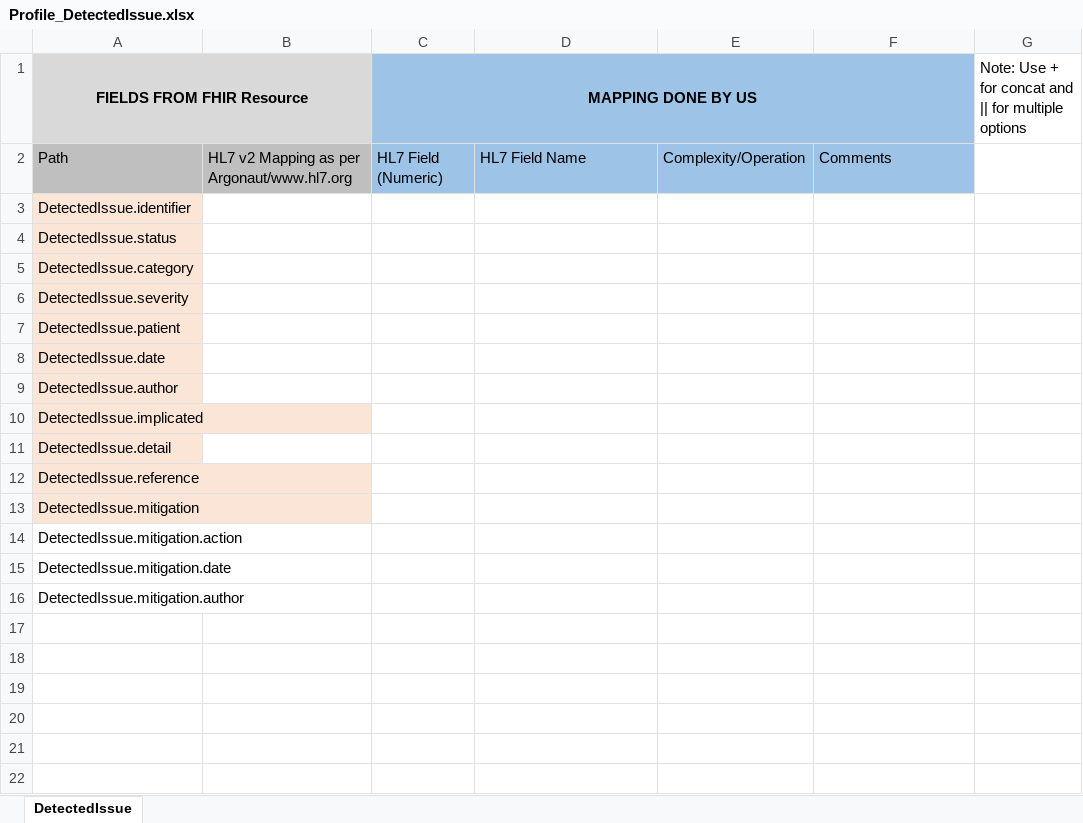
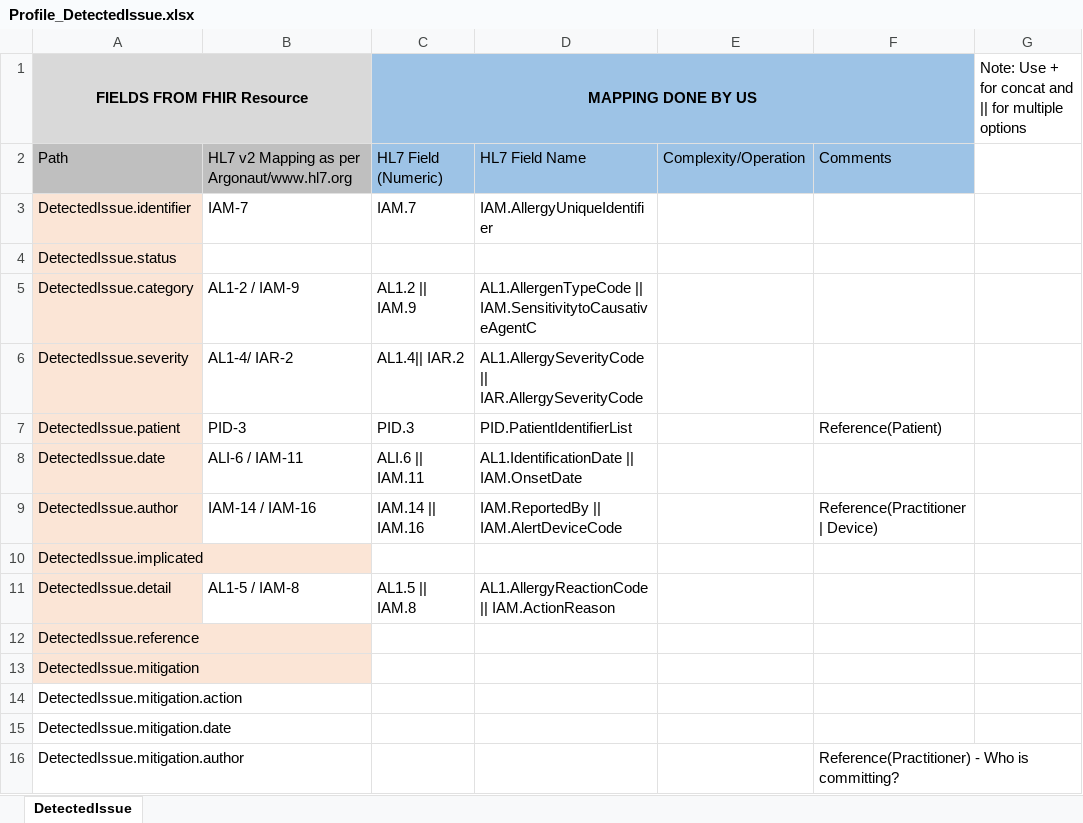
Before and after one commit to Project75/documents, an Excel workbook: Profile_DetectedIssue.xlsx, sheet DetectedIssue, drawn as a sheet; values as stored, in another font and other column widths than the file's, no borders; the diff names each change by its address in the sheet, - before the commit and + after, or states it on an @@ line.

Commit message:
Add files via upload

```diff
--- a/Profile_DetectedIssue.xlsx (sheet DetectedIssue)
+++ b/Profile_DetectedIssue.xlsx (sheet DetectedIssue)
-B3: (empty)
+B3: IAM-7
-C3 (MAPPING DONE BY US): (empty)
+C3 (MAPPING DONE BY US): IAM.7
-D3: (empty)
+D3: IAM.AllergyUniqueIdentifier
-B5: (empty)
+B5: AL1-2 / IAM-9
-C5 (MAPPING DONE BY US): (empty)
+C5 (MAPPING DONE BY US): AL1.2 || IAM.9
-D5: (empty)
+D5: AL1.AllergenTypeCode || IAM.SensitivitytoCausativeAgentC
-B6: (empty)
+B6: AL1-4/ IAR-2
-C6 (MAPPING DONE BY US): (empty)
+C6 (MAPPING DONE BY US): AL1.4|| IAR.2
-D6: (empty)
+D6: AL1.AllergySeverityCode || IAR.AllergySeverityCode
-B7: (empty)
+B7: PID-3
-C7 (MAPPING DONE BY US): (empty)
+C7 (MAPPING DONE BY US): PID.3
-D7: (empty)
+D7: PID.PatientIdentifierList
-F7: (empty)
+F7: Reference(Patient)
-B8: (empty)
+B8: ALI-6 / IAM-11
-C8 (MAPPING DONE BY US): (empty)
+C8 (MAPPING DONE BY US): ALI.6 || IAM.11
-D8: (empty)
+D8: AL1.IdentificationDate || IAM.OnsetDate
-B9: (empty)
+B9: IAM-14 / IAM-16
-C9 (MAPPING DONE BY US): (empty)
+C9 (MAPPING DONE BY US): IAM.14 || IAM.16
-D9: (empty)
+D9: IAM.ReportedBy || IAM.AlertDeviceCode
-F9: (empty)
+F9: Reference(Practitioner | Device)
-B11: (empty)
+B11: AL1-5 / IAM-8
-C11 (MAPPING DONE BY US): (empty)
+C11 (MAPPING DONE BY US): AL1.5 || IAM.8
-D11: (empty)
+D11: AL1.AllergyReactionCode || IAM.ActionReason
-F16: (empty)
+F16: Reference(Practitioner) - Who is committing?
```
